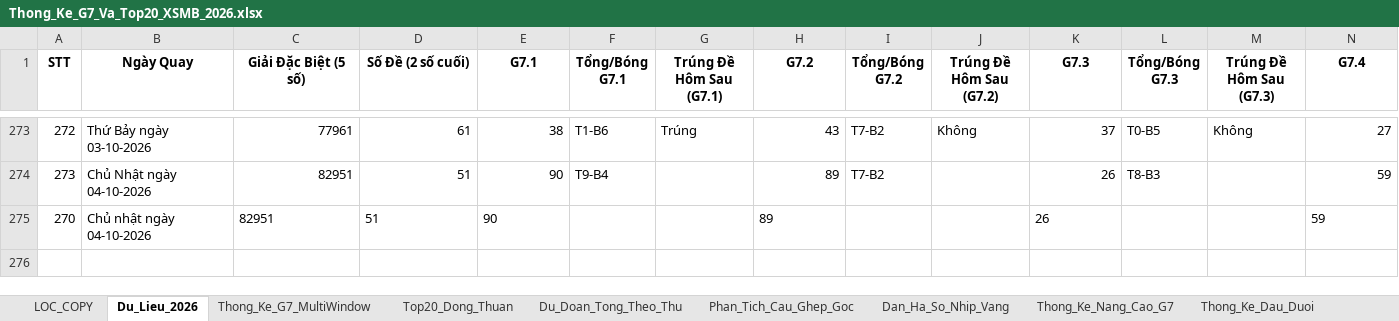
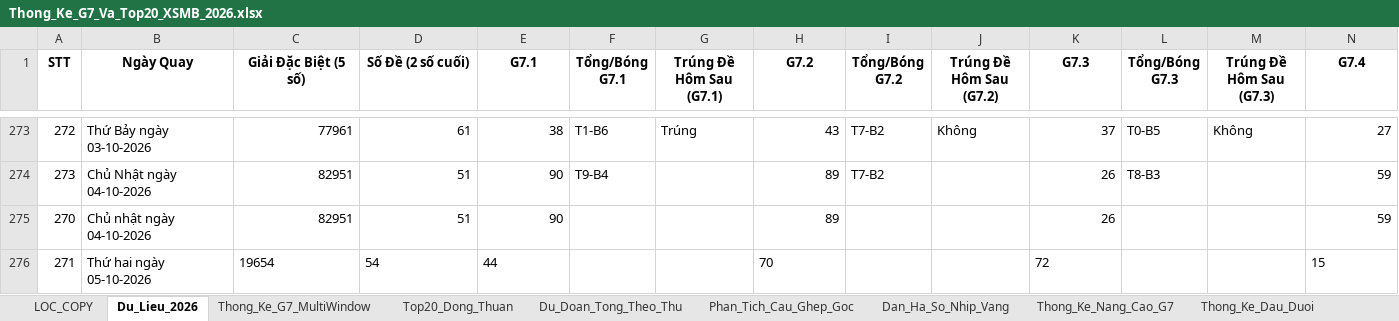
Before and after one commit to happiness2286-dot/logistic, an Excel workbook: 58_up_to_75/Thong_Ke_G7_Va_Top20_XSMB_2026.xlsx, sheet Du_Lieu_2026, drawn as a sheet; only a part is shown, gaps mark what is left out; values as stored, in another font and other column widths than the file's, no borders; rows hold the shown columns only; the diff names each change by its address in the sheet, - before the commit and + after, or states it on an @@ line.

```diff
--- a/58_up_to_75/Thong_Ke_G7_Va_Top20_XSMB_2026.xlsx (sheet Du_Lieu_2026)
+++ b/58_up_to_75/Thong_Ke_G7_Va_Top20_XSMB_2026.xlsx (sheet Du_Lieu_2026)
-C275:E275 alignment: left
+C275:E275 alignment: right
-H275 alignment: left
+H275 alignment: right
-K275 alignment: left
+K275 alignment: right
-N275 alignment: left
+N275 alignment: right
+row 276: 271 | Thứ hai ngày 05-10-2026 | 19654 | 54 | 44 |  |  | 70 |  |  | 72 |  |  | 15
```
Also changed, not shown: 3 other files.
